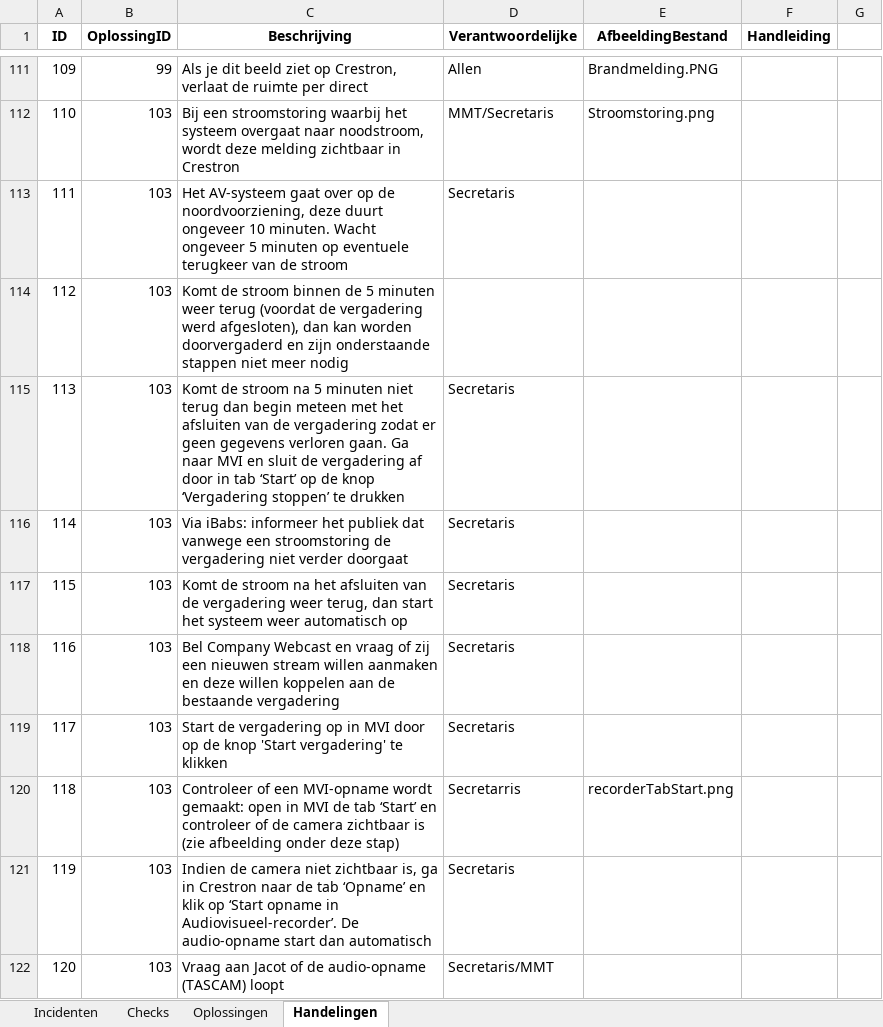
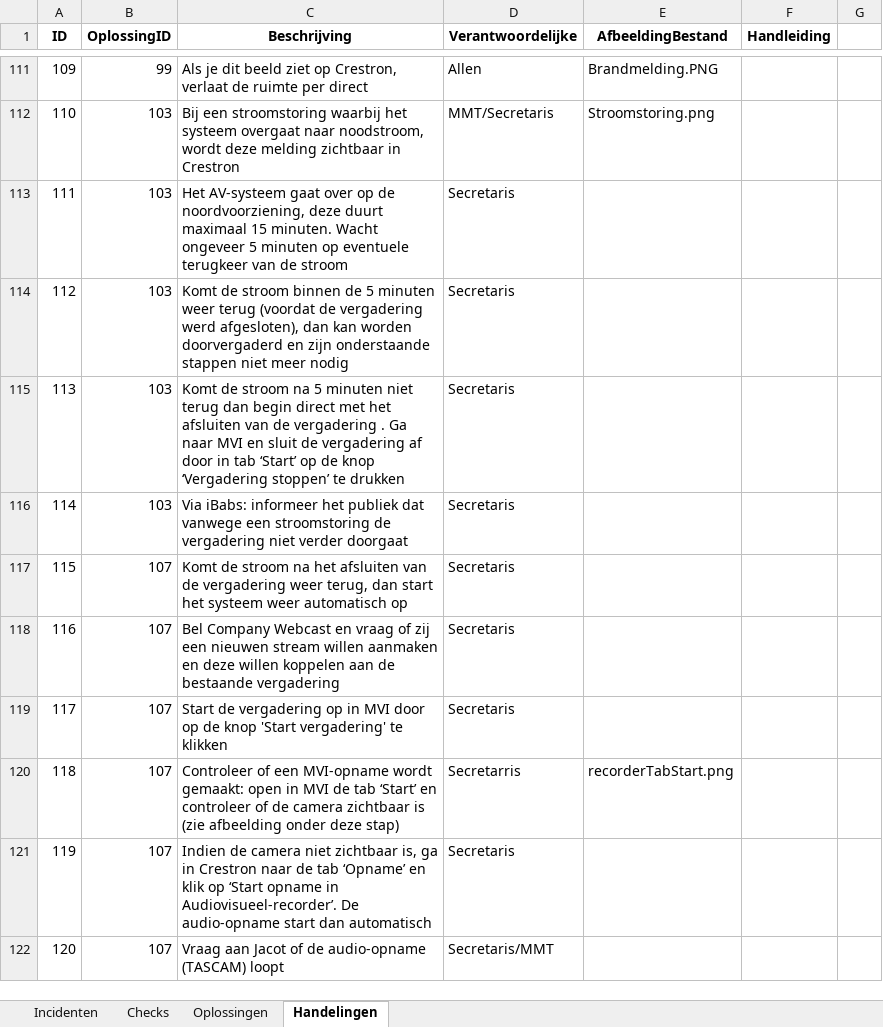
Before and after one commit to RosaAppAccount/AV-Incidenten-app, an Excel workbook: public/Gegevens_avIncidentenApp.xlsx, sheet Handelingen, drawn as a sheet; only a part is shown, gaps mark what is left out; values as stored, in another font and other column widths than the file's, no borders; the diff covers the shown part only; the diff names each change by its address in the sheet, - before the commit and + after, or states it on an @@ line.

Commit message:
Add files via upload

```diff
--- a/public/Gegevens_avIncidentenApp.xlsx (sheet Handelingen)
+++ b/public/Gegevens_avIncidentenApp.xlsx (sheet Handelingen)
-C113 (Beschrijving): …deze duurt ongeveer 10 minuten. Wacht…
+C113 (Beschrijving): …deze duurt maximaal 15 minuten. Wacht…
-D114 (Verantwoordelijke): (empty)
+D114 (Verantwoordelijke): Secretaris
-C115 (Beschrijving): …dan begin meteen met het afsluiten van de vergadering zodat er geen gegevens verloren gaan. Ga naar…
+C115 (Beschrijving): …dan begin direct met het afsluiten van de vergadering . Ga naar…
-B117:B122 (OplossingID): 103
+B117:B122 (OplossingID): 107
```
Also changed, not shown: 1 added row and 9 edited cells elsewhere in this sheet, sheet Oplossingen.
